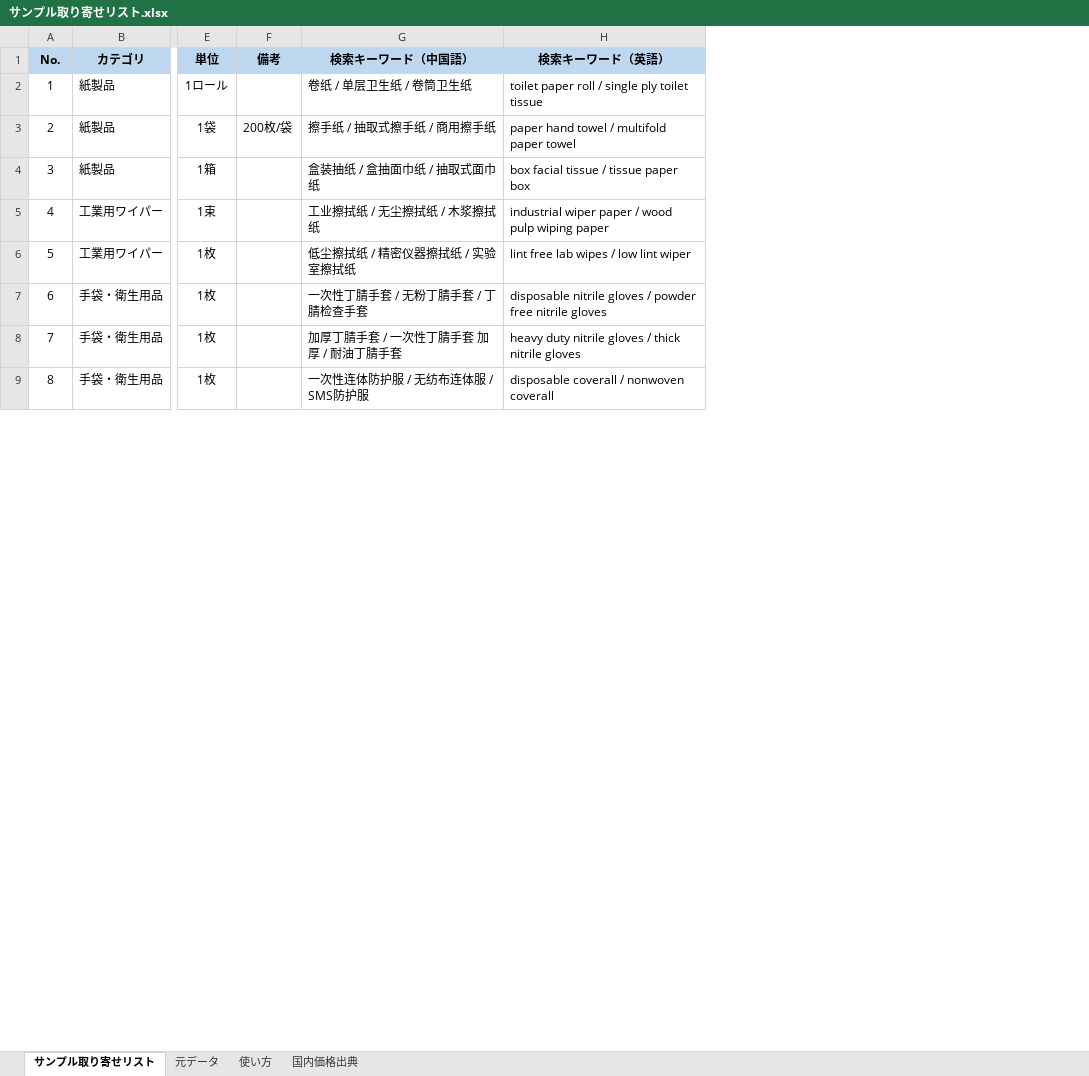
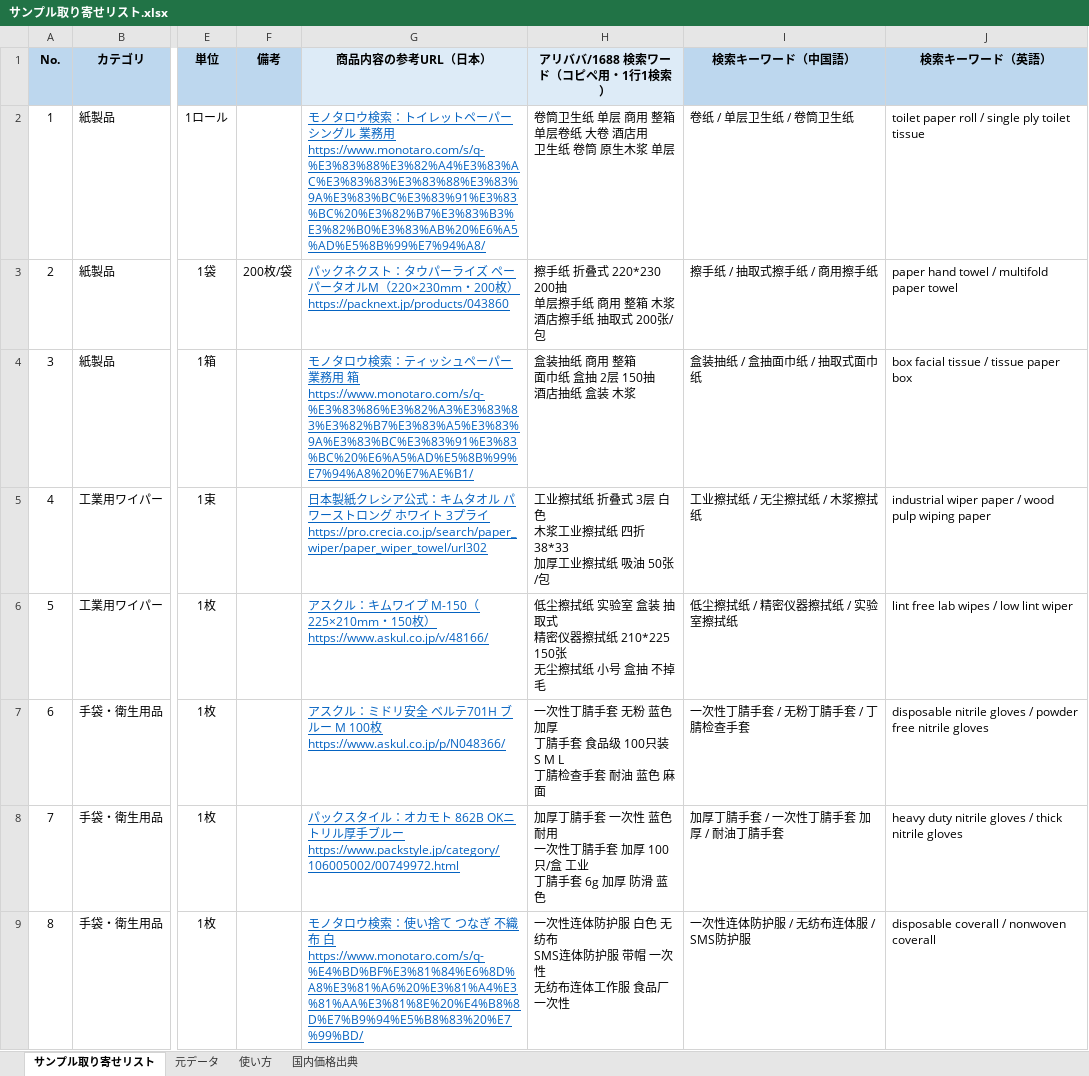
Before and after one commit to k719578/yosi, an Excel workbook: サンプル取り寄せリスト.xlsx, sheet サンプル取り寄せリスト, drawn as a sheet; only a part is shown, gaps mark what is left out; values as stored, in another font and other column widths than the file's, no borders; ↵ is a line break in a cell; the diff names each change by its address in the sheet, - before the commit and + after, or states it on an @@ line.

```diff
--- a/サンプル取り寄せリスト.xlsx (sheet サンプル取り寄せリスト)
+++ b/サンプル取り寄せリスト.xlsx (sheet サンプル取り寄せリスト)
+column G (商品内容の参考URL（日本）), rows 2-9: モノタロウ検索：トイレットペーパー シングル 業務用 ↵ https://www.monotaro.com/s/q-%E3%83%88%E3%82%A4%E3%83%AC%E3%83%83%E3%83%88%E3%83%9A%E3%83%BC%E3%83%91%E3%83%BC%20%E3%82%B7%E3%83%B3%E3%82%B0%E3%83%AB%20%E6%A5%AD%E5%8B%99%E7%94%A8/ | パックネクスト：タウパーライズ ペーパータオルM（220×230mm・200枚） ↵ https://packnext.jp/products/043860 | モノタロウ検索：ティッシュペーパー 業務用 箱 ↵ https://www.monotaro.com/s/q-%E3%83%86%E3%82%A3%E3%83%83%E3%82%B7%E3%83%A5%E3%83%9A%E3%83%BC%E3%83%91%E3%83%BC%20%E6%A5%AD%E5%8B%99%E7%94%A8%20%E7%AE%B1/ | 日本製紙クレシア公式：キムタオル パワーストロング ホワイト 3プライ ↵ https://pro.crecia.co.jp/search/paper_wiper/paper_wiper_towel/url302 | アスクル：キムワイプ M-150（225×210mm・150枚） ↵ https://www.askul.co.jp/v/48166/ | アスクル：ミドリ安全 ベルテ701H ブルー M 100枚 ↵ https://www.askul.co.jp/p/N048366/ | パックスタイル：オカモト 862B OKニトリル厚手ブルー ↵ https://www.packstyle.jp/category/106005002/00749972.html | モノタロウ検索：使い捨て つなぎ 不織布 白 ↵ https://www.monotaro.com/s/q-%E4%BD%BF%E3%81%84%E6%8D%A8%E3%81%A6%20%E3%81%A4%E3%81%AA%E3%81%8E%20%E4%B8%8D%E7%B9%94%E5%B8%83%20%E7%99%BD/
+column H (アリババ/1688 検索ワード（コピペ用・1行1検索）), rows 2-9: 卷筒卫生纸 单层 商用 整箱 ↵ 单层卷纸 大卷 酒店用 ↵ 卫生纸 卷筒 原生木浆 单层 | 擦手纸 折叠式 220*230 200抽 ↵ 单层擦手纸 商用 整箱 木浆 ↵ 酒店擦手纸 抽取式 200张/包 | 盒装抽纸 商用 整箱 ↵ 面巾纸 盒抽 2层 150抽 ↵ 酒店抽纸 盒装 木浆 | 工业擦拭纸 折叠式 3层 白色 ↵ 木浆工业擦拭纸 四折 38*33 ↵ 加厚工业擦拭纸 吸油 50张/包 | 低尘擦拭纸 实验室 盒装 抽取式 ↵ 精密仪器擦拭纸 210*225 150张 ↵ 无尘擦拭纸 小号 盒抽 不掉毛 | 一次性丁腈手套 无粉 蓝色 加厚 ↵ 丁腈手套 食品级 100只装 S M L ↵ 丁腈检查手套 耐油 蓝色 麻面 | 加厚丁腈手套 一次性 蓝色 耐用 ↵ 一次性丁腈手套 加厚 100只/盒 工业 ↵ 丁腈手套 6g 加厚 防滑 蓝色 | 一次性连体防护服 白色 无纺布 ↵ SMS连体防护服 带帽 一次性 ↵ 无纺布连体工作服 食品厂 一次性
```
Also changed, not shown: sheet 使い方.
